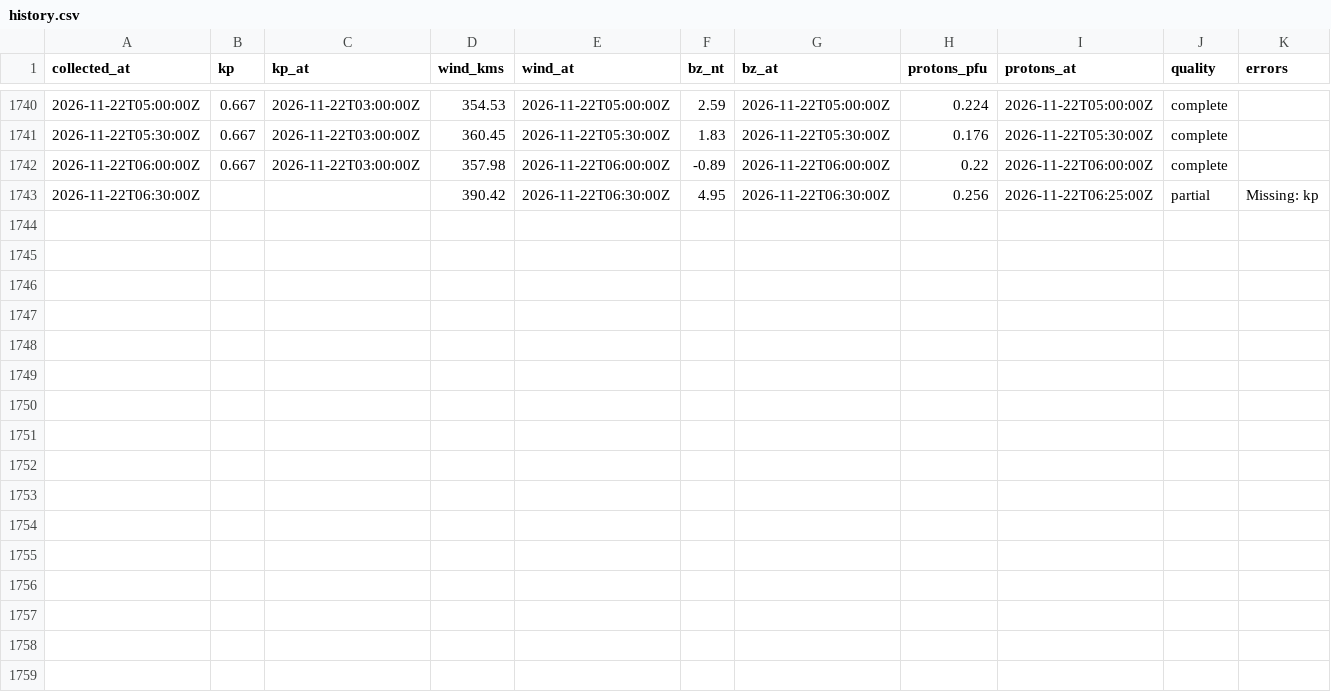
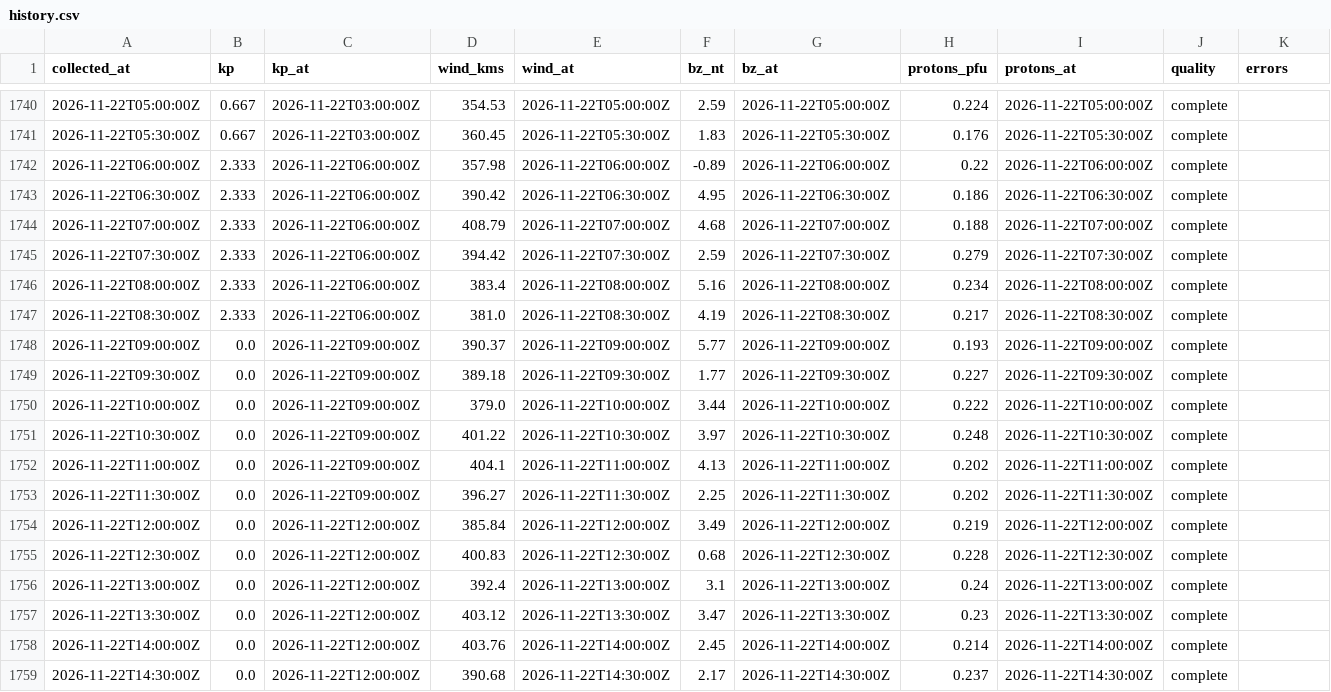
Before and after one commit to KF5EYY/parka-mw-propagation, a CSV file: data/history.csv, drawn as a sheet; only a part is shown, gaps mark what is left out.

```diff
--- a/data/history.csv
+++ b/data/history.csv
@@ -1741,3 +1741,19 @@ collected_at,kp,kp_at,wind_kms,wind_at,bz_nt,bz_at,protons_pfu,protons_at,qualit
 2026-11-22T05:30:00Z,0.667,2026-11-22T03:00:00Z,360.45,2026-11-22T05:30:00Z,1.83,2026-11-22T05:30:00Z,0.176,2026-11-22T05:30:00Z,complete,
-2026-11-22T06:00:00Z,0.667,2026-11-22T03:00:00Z,357.98,2026-11-22T06:00:00Z,-0.89,2026-11-22T06:00:00Z,0.22,2026-11-22T06:00:00Z,complete,
-2026-11-22T06:30:00Z,,,390.42,2026-11-22T06:30:00Z,4.95,2026-11-22T06:30:00Z,0.256,2026-11-22T06:25:00Z,partial,Missing: kp
+2026-11-22T06:00:00Z,2.333,2026-11-22T06:00:00Z,357.98,2026-11-22T06:00:00Z,-0.89,2026-11-22T06:00:00Z,0.22,2026-11-22T06:00:00Z,complete,
+2026-11-22T06:30:00Z,2.333,2026-11-22T06:00:00Z,390.42,2026-11-22T06:30:00Z,4.95,2026-11-22T06:30:00Z,0.186,2026-11-22T06:30:00Z,complete,
+2026-11-22T07:00:00Z,2.333,2026-11-22T06:00:00Z,408.79,2026-11-22T07:00:00Z,4.68,2026-11-22T07:00:00Z,0.188,2026-11-22T07:00:00Z,complete,
+2026-11-22T07:30:00Z,2.333,2026-11-22T06:00:00Z,394.42,2026-11-22T07:30:00Z,2.59,2026-11-22T07:30:00Z,0.279,2026-11-22T07:30:00Z,complete,
+2026-11-22T08:00:00Z,2.333,2026-11-22T06:00:00Z,383.4,2026-11-22T08:00:00Z,5.16,2026-11-22T08:00:00Z,0.234,2026-11-22T08:00:00Z,complete,
+2026-11-22T08:30:00Z,2.333,2026-11-22T06:00:00Z,381.0,2026-11-22T08:30:00Z,4.19,2026-11-22T08:30:00Z,0.217,2026-11-22T08:30:00Z,complete,
+2026-11-22T09:00:00Z,0.0,2026-11-22T09:00:00Z,390.37,2026-11-22T09:00:00Z,5.77,2026-11-22T09:00:00Z,0.193,2026-11-22T09:00:00Z,complete,
+2026-11-22T09:30:00Z,0.0,2026-11-22T09:00:00Z,389.18,2026-11-22T09:30:00Z,1.77,2026-11-22T09:30:00Z,0.227,2026-11-22T09:30:00Z,complete,
+2026-11-22T10:00:00Z,0.0,2026-11-22T09:00:00Z,379.0,2026-11-22T10:00:00Z,3.44,2026-11-22T10:00:00Z,0.222,2026-11-22T10:00:00Z,complete,
+2026-11-22T10:30:00Z,0.0,2026-11-22T09:00:00Z,401.22,2026-11-22T10:30:00Z,3.97,2026-11-22T10:30:00Z,0.248,2026-11-22T10:30:00Z,complete,
+2026-11-22T11:00:00Z,0.0,2026-11-22T09:00:00Z,404.1,2026-11-22T11:00:00Z,4.13,2026-11-22T11:00:00Z,0.202,2026-11-22T11:00:00Z,complete,
+2026-11-22T11:30:00Z,0.0,2026-11-22T09:00:00Z,396.27,2026-11-22T11:30:00Z,2.25,2026-11-22T11:30:00Z,0.202,2026-11-22T11:30:00Z,complete,
+2026-11-22T12:00:00Z,0.0,2026-11-22T12:00:00Z,385.84,2026-11-22T12:00:00Z,3.49,2026-11-22T12:00:00Z,0.219,2026-11-22T12:00:00Z,complete,
+2026-11-22T12:30:00Z,0.0,2026-11-22T12:00:00Z,400.83,2026-11-22T12:30:00Z,0.68,2026-11-22T12:30:00Z,0.228,2026-11-22T12:30:00Z,complete,
+2026-11-22T13:00:00Z,0.0,2026-11-22T12:00:00Z,392.4,2026-11-22T13:00:00Z,3.1,2026-11-22T13:00:00Z,0.24,2026-11-22T13:00:00Z,complete,
+2026-11-22T13:30:00Z,0.0,2026-11-22T12:00:00Z,403.12,2026-11-22T13:30:00Z,3.47,2026-11-22T13:30:00Z,0.23,2026-11-22T13:30:00Z,complete,
+2026-11-22T14:00:00Z,0.0,2026-11-22T12:00:00Z,403.76,2026-11-22T14:00:00Z,2.45,2026-11-22T14:00:00Z,0.214,2026-11-22T14:00:00Z,complete,
+2026-11-22T14:30:00Z,0.0,2026-11-22T12:00:00Z,390.68,2026-11-22T14:30:00Z,2.17,2026-11-22T14:30:00Z,0.237,2026-11-22T14:30:00Z,complete,
```
Also changed, not shown: 3 other files.
